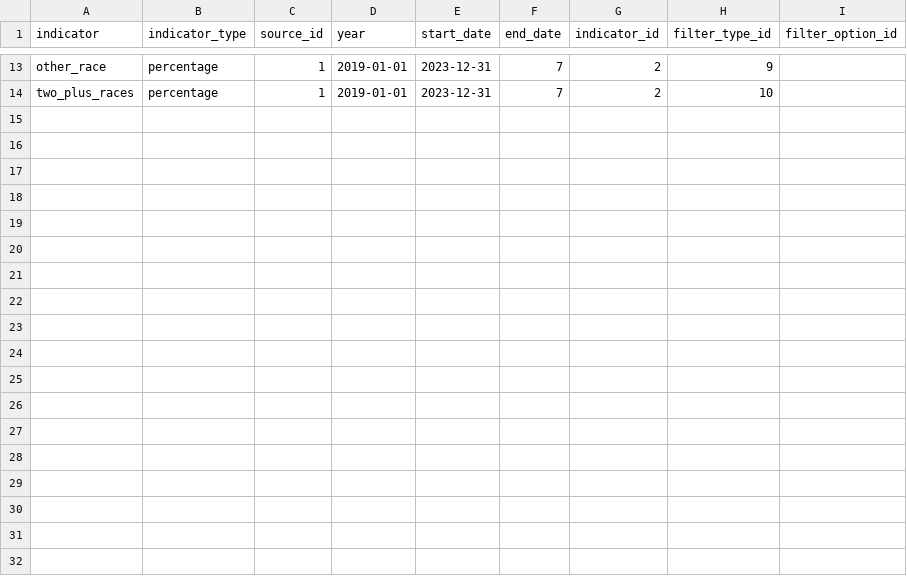
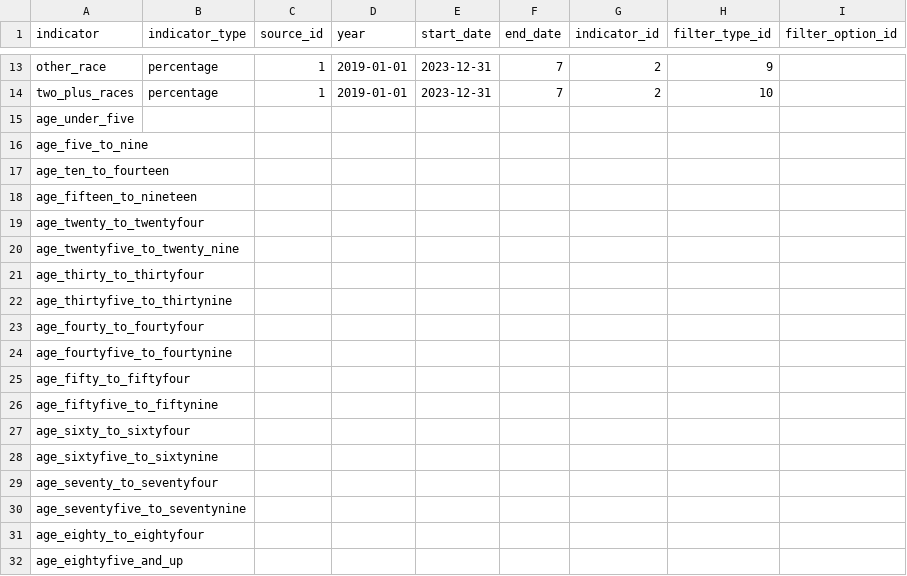
Before and after one commit to data-driven-detroit/nvi_etl, a CSV file: secondary_acs/2024/conf/context_indicator_ids.csv, drawn as a sheet; only a part is shown, gaps mark what is left out.

Commit message:
pulled together some indicator conf

```diff
--- a/secondary_acs/2024/conf/context_indicator_ids.csv
+++ b/secondary_acs/2024/conf/context_indicator_ids.csv
@@ -14 +14,19 @@ other_race,percentage,1,2019-01-01,2023-12-31,7,2,9
 two_plus_races,percentage,1,2019-01-01,2023-12-31,7,2,10
+age_under_five,,,,,,,
+age_five_to_nine,,,,,,,
+age_ten_to_fourteen,,,,,,,
+age_fifteen_to_nineteen,,,,,,,
+age_twenty_to_twentyfour,,,,,,,
+age_twentyfive_to_twenty_nine,,,,,,,
+age_thirty_to_thirtyfour,,,,,,,
+age_thirtyfive_to_thirtynine,,,,,,,
+age_fourty_to_fourtyfour,,,,,,,
+age_fourtyfive_to_fourtynine,,,,,,,
+age_fifty_to_fiftyfour,,,,,,,
+age_fiftyfive_to_fiftynine,,,,,,,
+age_sixty_to_sixtyfour,,,,,,,
+age_sixtyfive_to_sixtynine,,,,,,,
+age_seventy_to_seventyfour,,,,,,,
+age_seventyfive_to_seventynine,,,,,,,
+age_eighty_to_eightyfour,,,,,,,
+age_eightyfive_and_up,,,,,,,
```
